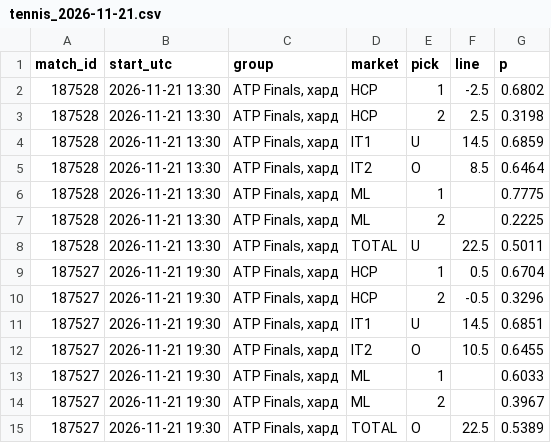
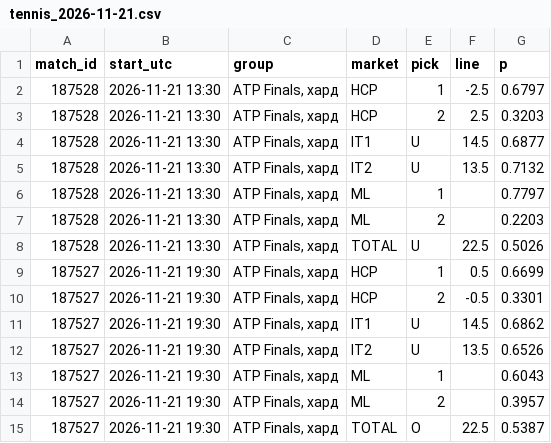
Before and after one commit to vassoffat-cell/tennisbot, a CSV file: data/seal/tennis_2026-11-21.csv, drawn as a sheet.

Commit message:
Data update 2026-11-21

```diff
--- a/data/seal/tennis_2026-11-21.csv
+++ b/data/seal/tennis_2026-11-21.csv
@@ -1,15 +1,15 @@
 match_id,start_utc,group,market,pick,line,p
-187528,2026-11-21 13:30,"ATP Finals, хард",HCP,1,-2.5,0.6802
-187528,2026-11-21 13:30,"ATP Finals, хард",HCP,2,2.5,0.3198
-187528,2026-11-21 13:30,"ATP Finals, хард",IT1,U,14.5,0.6859
-187528,2026-11-21 13:30,"ATP Finals, хард",IT2,O,8.5,0.6464
-187528,2026-11-21 13:30,"ATP Finals, хард",ML,1,,0.7775
-187528,2026-11-21 13:30,"ATP Finals, хард",ML,2,,0.2225
-187528,2026-11-21 13:30,"ATP Finals, хард",TOTAL,U,22.5,0.5011
-187527,2026-11-21 19:30,"ATP Finals, хард",HCP,1,0.5,0.6704
-187527,2026-11-21 19:30,"ATP Finals, хард",HCP,2,-0.5,0.3296
-187527,2026-11-21 19:30,"ATP Finals, хард",IT1,U,14.5,0.6851
-187527,2026-11-21 19:30,"ATP Finals, хард",IT2,O,10.5,0.6455
-187527,2026-11-21 19:30,"ATP Finals, хард",ML,1,,0.6033
-187527,2026-11-21 19:30,"ATP Finals, хард",ML,2,,0.3967
-187527,2026-11-21 19:30,"ATP Finals, хард",TOTAL,O,22.5,0.5389
+187528,2026-11-21 13:30,"ATP Finals, хард",HCP,1,-2.5,0.6797
+187528,2026-11-21 13:30,"ATP Finals, хард",HCP,2,2.5,0.3203
+187528,2026-11-21 13:30,"ATP Finals, хард",IT1,U,14.5,0.6877
+187528,2026-11-21 13:30,"ATP Finals, хард",IT2,U,13.5,0.7132
+187528,2026-11-21 13:30,"ATP Finals, хард",ML,1,,0.7797
+187528,2026-11-21 13:30,"ATP Finals, хард",ML,2,,0.2203
+187528,2026-11-21 13:30,"ATP Finals, хард",TOTAL,U,22.5,0.5026
+187527,2026-11-21 19:30,"ATP Finals, хард",HCP,1,0.5,0.6699
+187527,2026-11-21 19:30,"ATP Finals, хард",HCP,2,-0.5,0.3301
+187527,2026-11-21 19:30,"ATP Finals, хард",IT1,U,14.5,0.6862
+187527,2026-11-21 19:30,"ATP Finals, хард",IT2,U,13.5,0.6526
+187527,2026-11-21 19:30,"ATP Finals, хард",ML,1,,0.6043
+187527,2026-11-21 19:30,"ATP Finals, хард",ML,2,,0.3957
+187527,2026-11-21 19:30,"ATP Finals, хард",TOTAL,O,22.5,0.5387
```
Also changed, not shown: data/shadow/tennis_2026-11.csv, 7 other files.
